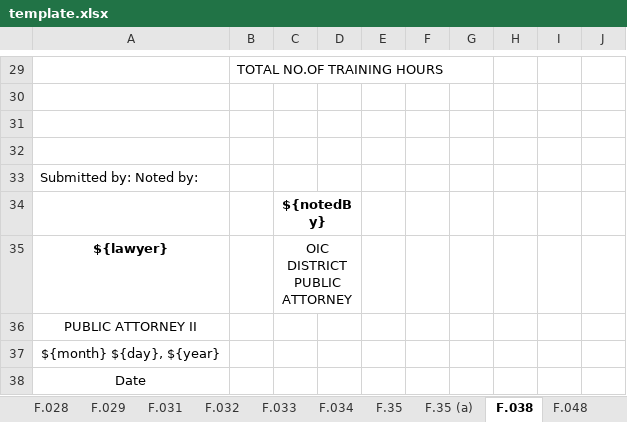
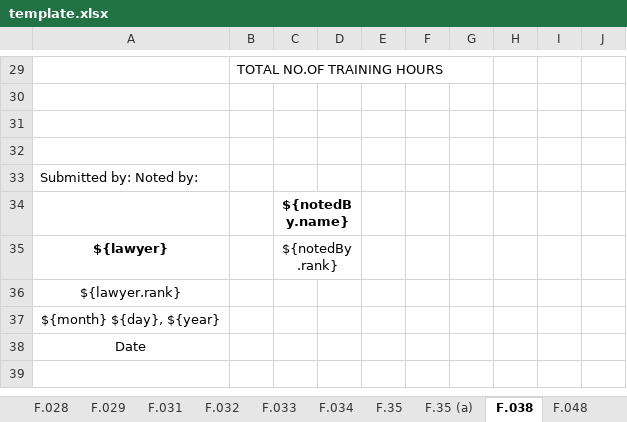
Before and after one commit to EleniruthGarcia/PAO-ERS-v.2.0, an Excel workbook: src/lib/server/report/template.xlsx, sheet F.038, drawn as a sheet; only a part is shown, gaps mark what is left out; values as stored, in another font and other column widths than the file's, no borders; charts and pictures not drawn; the diff names each change by its address in the sheet, - before the commit and + after, or states it on an @@ line.

```diff
--- a/src/lib/server/report/template.xlsx (sheet F.038)
+++ b/src/lib/server/report/template.xlsx (sheet F.038)
-C34: ${notedBy}
+C34: ${notedBy.name}
-C35: OIC DISTRICT PUBLIC ATTORNEY
+C35: ${notedBy.rank}
-A36: PUBLIC ATTORNEY II
+A36: ${lawyer.rank}
```
Also changed, not shown: sheet F.049, sheet F.029, 2 other files.
